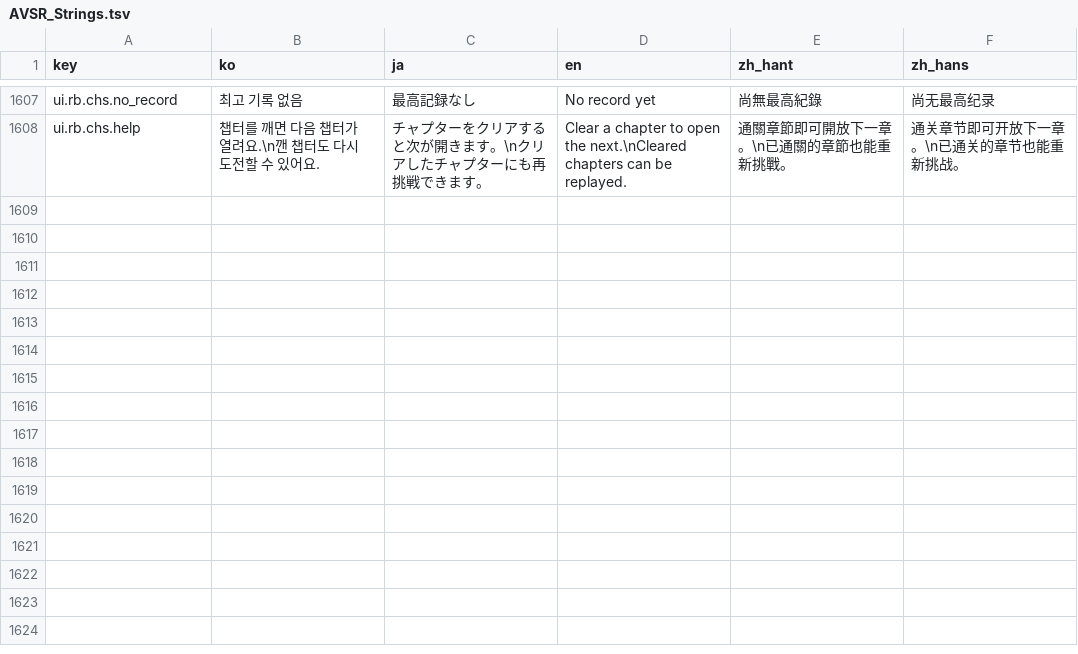
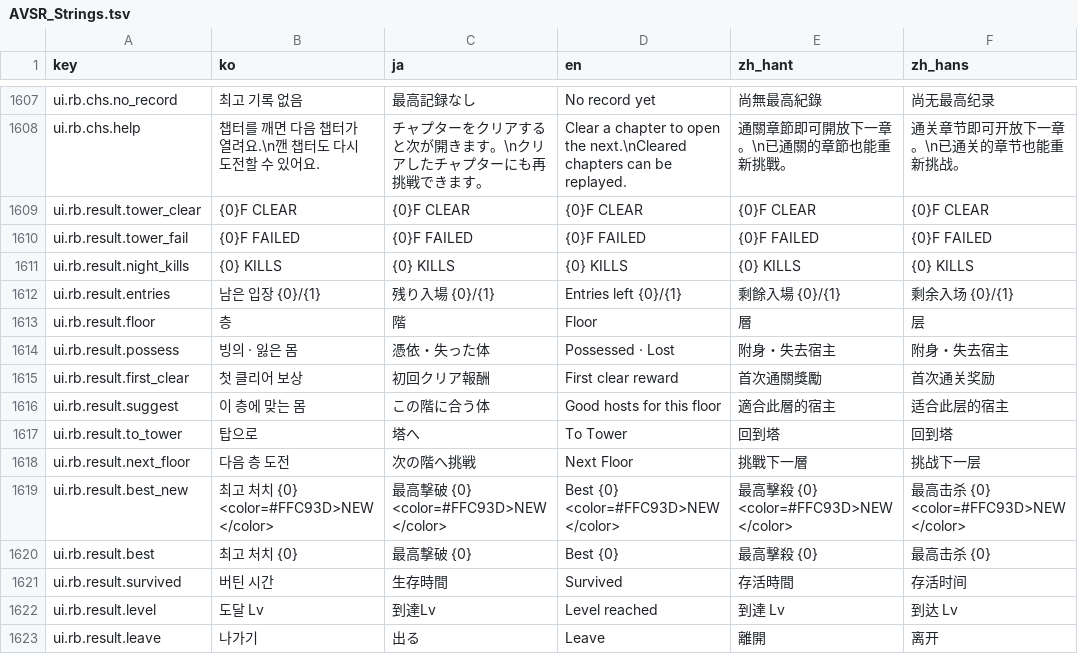
Before and after one commit to inpiawon-ui/AvengingSprit, a TSV file: Projects/AVSR/Localization/AVSR_Strings.tsv, drawn as a sheet; only a part is shown, gaps mark what is left out.

```diff
--- a/Projects/AVSR/Localization/AVSR_Strings.tsv
+++ b/Projects/AVSR/Localization/AVSR_Strings.tsv
@@ -1608 +1608,16 @@ ui.rb.chs.no_record	최고 기록 없음	最高記録なし	No record yet	尚無
 ui.rb.chs.help	챕터를 깨면 다음 챕터가 열려요.\n깬 챕터도 다시 도전할 수 있어요.	チャプターをクリアすると次が開きます。\nクリアしたチャプターにも再挑戦できます。	Clear a chapter to open the next.\nCleared chapters can be replayed.	通關章節即可開放下一章。\n已通關的章節也能重新挑戰。	通关章节即可开放下一章。\n已通关的章节也能重新挑战。
+ui.rb.result.tower_clear	{0}F CLEAR	{0}F CLEAR	{0}F CLEAR	{0}F CLEAR	{0}F CLEAR
+ui.rb.result.tower_fail	{0}F FAILED	{0}F FAILED	{0}F FAILED	{0}F FAILED	{0}F FAILED
+ui.rb.result.night_kills	{0} KILLS	{0} KILLS	{0} KILLS	{0} KILLS	{0} KILLS
+ui.rb.result.entries	남은 입장 {0}/{1}	残り入場 {0}/{1}	Entries left {0}/{1}	剩餘入場 {0}/{1}	剩余入场 {0}/{1}
+ui.rb.result.floor	층	階	Floor	層	层
+ui.rb.result.possess	빙의 · 잃은 몸	憑依・失った体	Possessed · Lost	附身・失去宿主	附身・失去宿主
+ui.rb.result.first_clear	첫 클리어 보상	初回クリア報酬	First clear reward	首次通關獎勵	首次通关奖励
+ui.rb.result.suggest	이 층에 맞는 몸	この階に合う体	Good hosts for this floor	適合此層的宿主	适合此层的宿主
+ui.rb.result.to_tower	탑으로	塔へ	To Tower	回到塔	回到塔
+ui.rb.result.next_floor	다음 층 도전	次の階へ挑戦	Next Floor	挑戰下一層	挑战下一层
+ui.rb.result.best_new	최고 처치 {0}  <color=#FFC93D>NEW</color>	最高撃破 {0}  <color=#FFC93D>NEW</color>	Best {0}  <color=#FFC93D>NEW</color>	最高擊殺 {0}  <color=#FFC93D>NEW</color>	最高击杀 {0}  <color=#FFC93D>NEW</color>
+ui.rb.result.best	최고 처치 {0}	最高撃破 {0}	Best {0}	最高擊殺 {0}	最高击杀 {0}
+ui.rb.result.survived	버틴 시간	生存時間	Survived	存活時間	存活时间
+ui.rb.result.level	도달 Lv	到達Lv	Level reached	到達 Lv	到达 Lv
+ui.rb.result.leave	나가기	出る	Leave	離開	离开
```
Also changed, not shown: Projects/AVSR/Localization/rb_strings_ingame.tsv, 14 other files.
